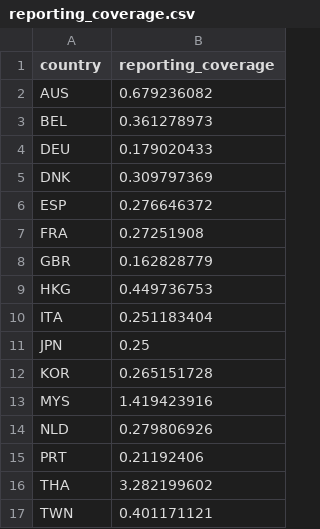
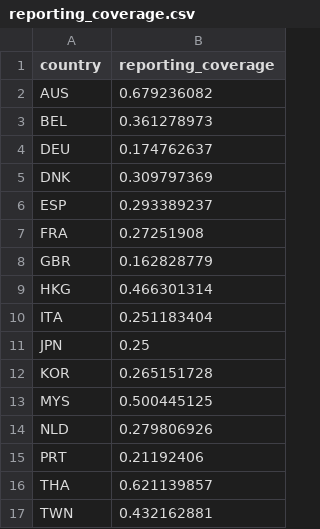
Before and after one commit to mn52x/Mask_impact_prevac, a CSV file: data/reporting_coverage.csv, drawn as a sheet.

Commit message:
Update reporting_coverage.csv

```diff
--- a/data/reporting_coverage.csv
+++ b/data/reporting_coverage.csv
@@ -3,8 +3,8 @@ AUS,0.679236082
 BEL,0.361278973
-DEU,0.179020433
+DEU,0.174762637
 DNK,0.309797369
-ESP,0.276646372
+ESP,0.293389237
 FRA,0.27251908
 GBR,0.162828779
-HKG,0.449736753
+HKG,0.466301314
 ITA,0.251183404
@@ -12,6 +12,6 @@ JPN,0.25
 KOR,0.265151728
-MYS,1.419423916
+MYS,0.500445125
 NLD,0.279806926
 PRT,0.21192406
-THA,3.282199602
-TWN,0.401171121
+THA,0.621139857
+TWN,0.432162881
```
